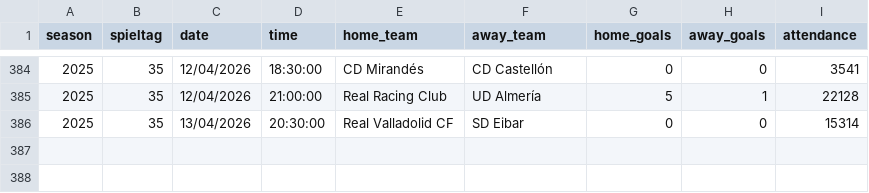
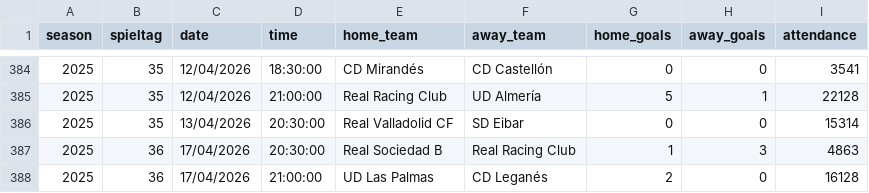
Before and after one commit to jdiegots/aforolab, a CSV file: public/data/matches/segunda_2025_j1-15.csv, drawn as a sheet; only a part is shown, gaps mark what is left out; the diff names each change by its address in the sheet, - before the commit and + after, or states it on an @@ line.

```diff
--- a/public/data/matches/segunda_2025_j1-15.csv
+++ b/public/data/matches/segunda_2025_j1-15.csv
+row 387: 2025 | 36 | 17/04/2026 | 20:30:00 | Real Sociedad B | Real Racing Club | 1 | 3 | 4863
+row 388: 2025 | 36 | 17/04/2026 | 21:00:00 | UD Las Palmas | CD Leganés | 2 | 0 | 16128
```
